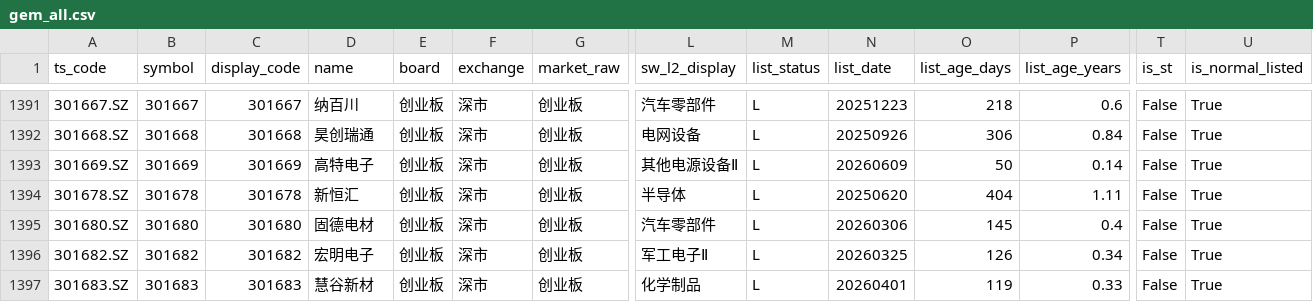
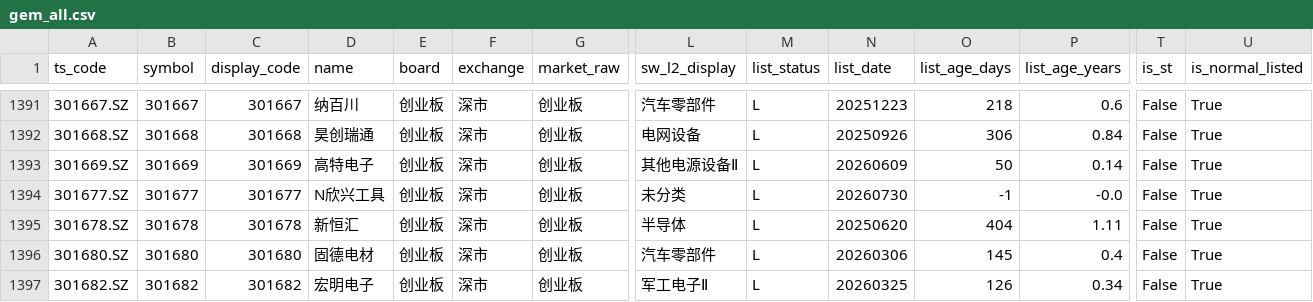
Before and after one commit to csaizbc/Select-Stock, a CSV file: output/pools/gem_all.csv, drawn as a sheet; only a part is shown, gaps mark what is left out; the shorter side is filled out with more unchanged rows; rows hold the shown columns only; the diff names each change by its address in the sheet, - before the commit and + after, or states it on an @@ line.

```diff
--- a/output/pools/gem_all.csv
+++ b/output/pools/gem_all.csv
+row 1394: 301677.SZ | 301677 | 301677 | N欣兴工具 | 创业板 | 深市 | 创业板 | 未分类 | L | 20260730 | -1 | -0.0 | False | True
```
Also changed, not shown: output/pools/beijing_all.csv, output/pools/beijing_excluded.csv, 17 other files.
